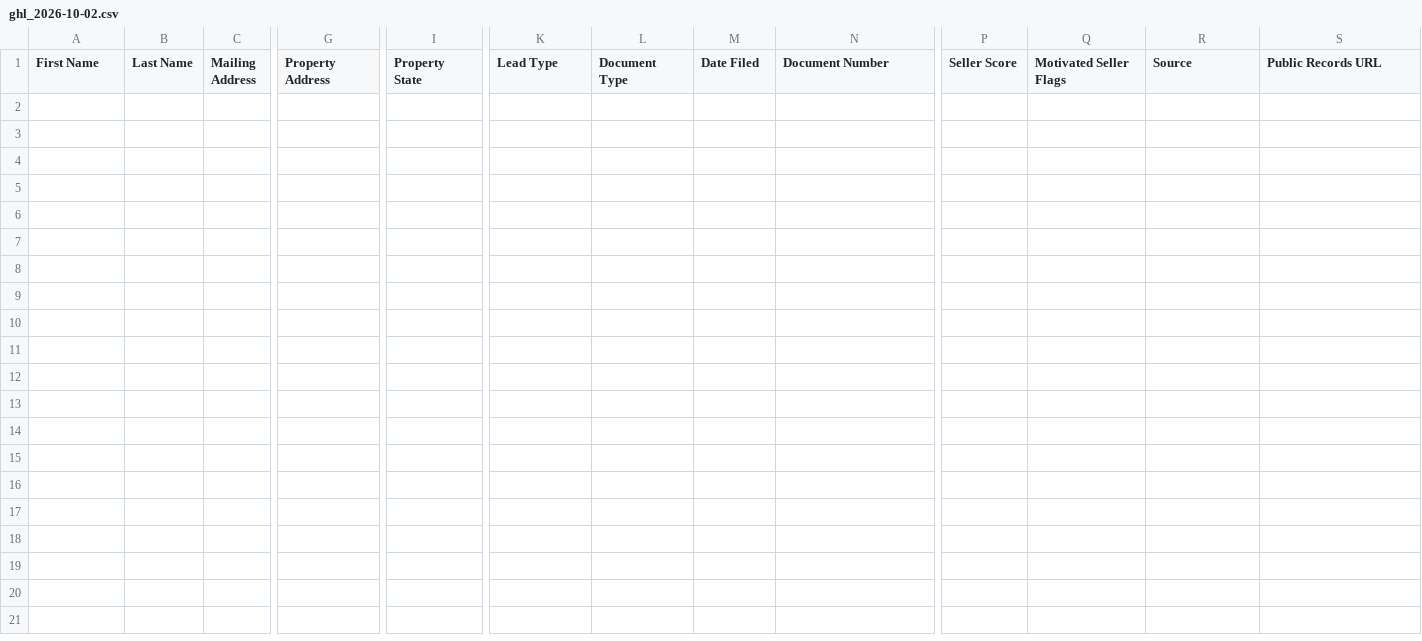
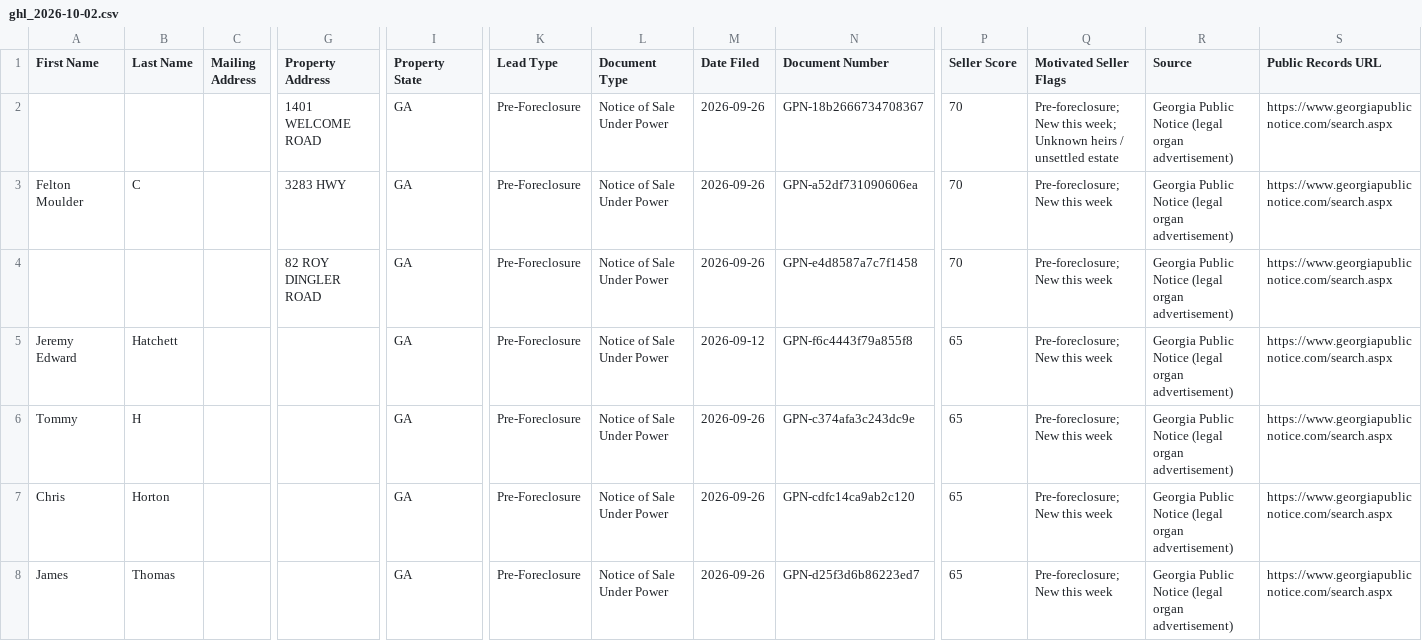
Before and after one commit to terrellkday/Coweta-Leads-Scraper, a CSV file: data/exports/ghl_2026-10-02.csv, drawn as a sheet; only a part is shown, gaps mark what is left out; rows hold the shown columns only; the diff names each change by its address in the sheet, - before the commit and + after, or states it on an @@ line.

Commit message:
Repair data corrupted by the failed re-run (scores were nulled)

```diff
--- a/data/exports/ghl_2026-10-02.csv
+++ b/data/exports/ghl_2026-10-02.csv
+row 2:  |  |  | 1401 WELCOME ROAD | GA | Pre-Foreclosure | Notice of Sale Under Power | 2026-09-26 | GPN-18b2666734708367 | 70 | Pre-foreclosure; New this week; Unknown heirs / unsettled estate | Georgia Public Notice (legal organ advertisement) | https://www.georgiapublicnotice.com/search.aspx
+row 3: Felton Moulder | C |  | 3283 HWY | GA | Pre-Foreclosure | Notice of Sale Under Power | 2026-09-26 | GPN-a52df731090606ea | 70 | Pre-foreclosure; New this week | Georgia Public Notice (legal organ advertisement) | https://www.georgiapublicnotice.com/search.aspx
+row 4:  |  |  | 82 ROY DINGLER ROAD | GA | Pre-Foreclosure | Notice of Sale Under Power | 2026-09-26 | GPN-e4d8587a7c7f1458 | 70 | Pre-foreclosure; New this week | Georgia Public Notice (legal organ advertisement) | https://www.georgiapublicnotice.com/search.aspx
+row 5: Jeremy Edward | Hatchett |  |  | GA | Pre-Foreclosure | Notice of Sale Under Power | 2026-09-12 | GPN-f6c4443f79a855f8 | 65 | Pre-foreclosure; New this week | Georgia Public Notice (legal organ advertisement) | https://www.georgiapublicnotice.com/search.aspx
+row 6: Tommy | H |  |  | GA | Pre-Foreclosure | Notice of Sale Under Power | 2026-09-26 | GPN-c374afa3c243dc9e | 65 | Pre-foreclosure; New this week | Georgia Public Notice (legal organ advertisement) | https://www.georgiapublicnotice.com/search.aspx
+row 7: Chris | Horton |  |  | GA | Pre-Foreclosure | Notice of Sale Under Power | 2026-09-26 | GPN-cdfc14ca9ab2c120 | 65 | Pre-foreclosure; New this week | Georgia Public Notice (legal organ advertisement) | https://www.georgiapublicnotice.com/search.aspx
+row 8: James | Thomas |  |  | GA | Pre-Foreclosure | Notice of Sale Under Power | 2026-09-26 | GPN-d25f3d6b86223ed7 | 65 | Pre-foreclosure; New this week | Georgia Public Notice (legal organ advertisement) | https://www.georgiapublicnotice.com/search.aspx
```
Also changed, not shown: data/ghl_leads.csv, 5 other files.
